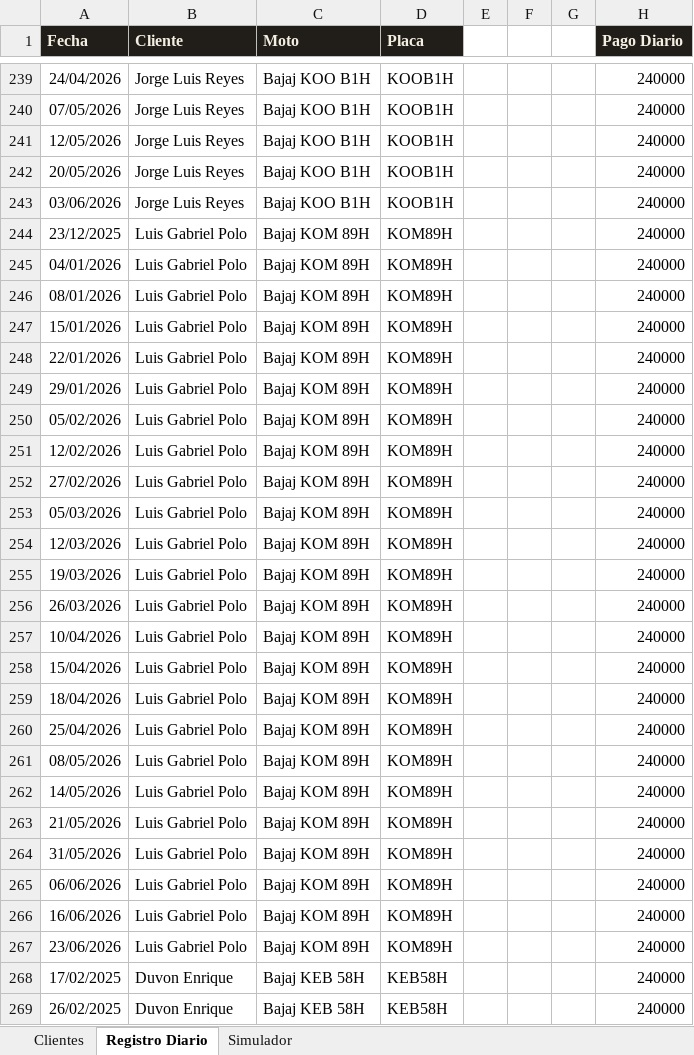
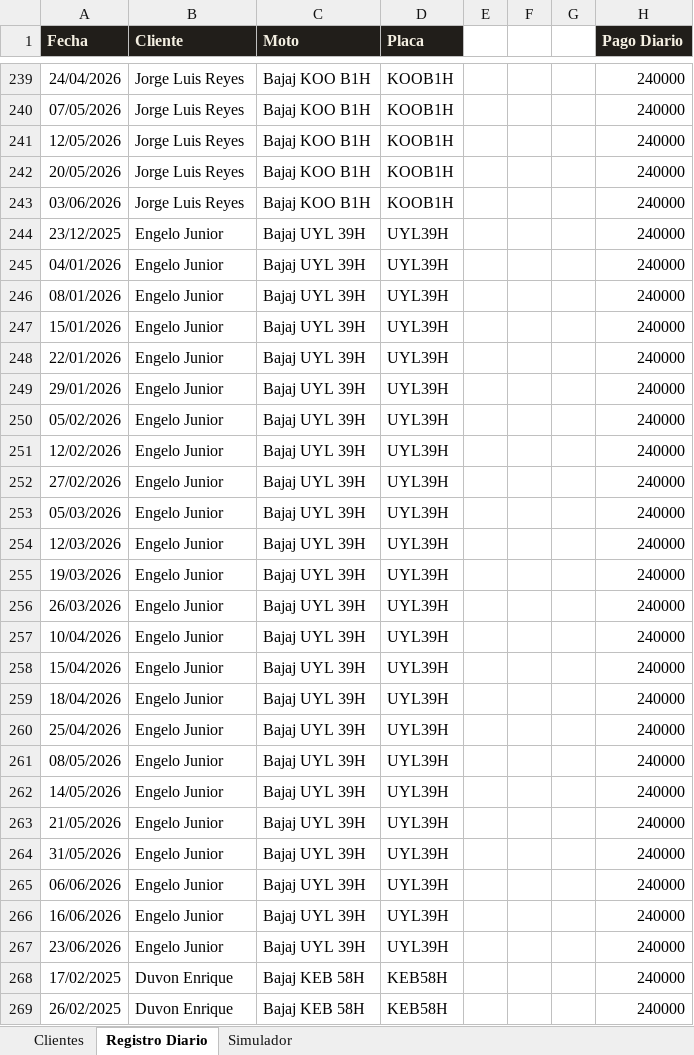
Before and after one commit to jefferarias032001/motos-tio, an Excel workbook: control_motos_tio.xlsx, sheet Registro Diario, drawn as a sheet; only a part is shown, gaps mark what is left out; values as stored, in another font and other column widths than the file's, no borders; the diff covers the shown part only; the diff names each change by its address in the sheet, - before the commit and + after, or states it on an @@ line.

```diff
--- a/control_motos_tio.xlsx (sheet Registro Diario)
+++ b/control_motos_tio.xlsx (sheet Registro Diario)
-B244:B267 (Cliente): Luis Gabriel Polo
+B244:B267 (Cliente): Engelo Junior
-C244:C267 (Moto): Bajaj KOM 89H
+C244:C267 (Moto): Bajaj UYL 39H
-D244:D267 (Placa): KOM89H
+D244:D267 (Placa): UYL39H
```
Also changed, not shown: 270 edited cells elsewhere in this sheet, sheet Clientes, 55 other files.
